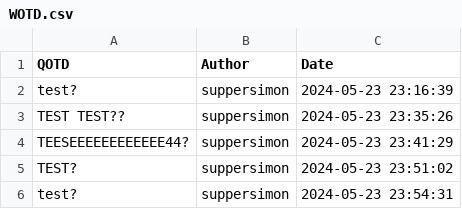
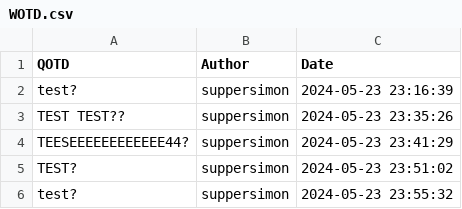
Before and after one commit to suppersimon/Discord-Auto-WOTD, a CSV file: WOTD.csv, drawn as a sheet.

```diff
--- a/WOTD.csv
+++ b/WOTD.csv
@@ -5,2 +5,2 @@ TEESEEEEEEEEEEEE44?,suppersimon,2024-05-23 23:41:29
 TEST?,suppersimon,2024-05-23 23:51:02
-test?,suppersimon,2024-05-23 23:54:31
+test?,suppersimon,2024-05-23 23:55:32
```
